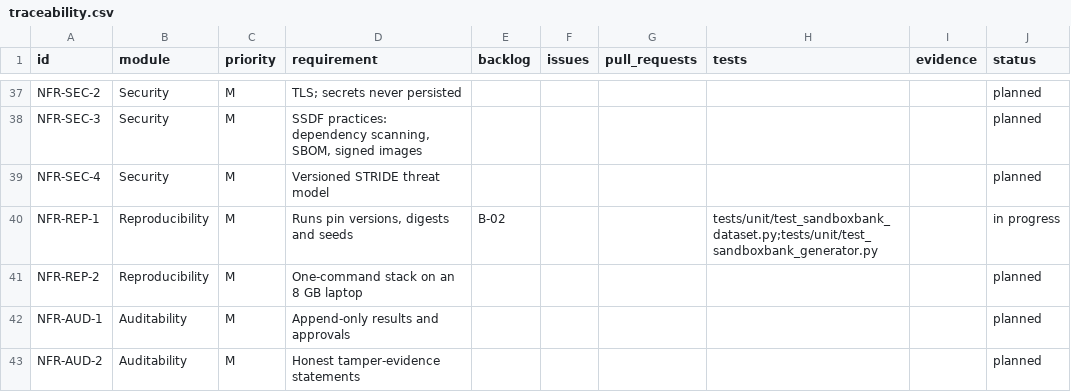
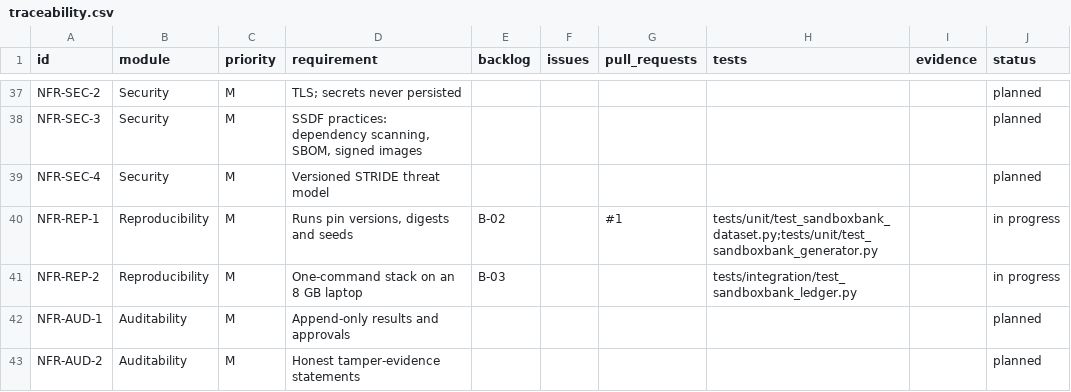
Before and after one commit to resilinet-ai/resilinet-ai, a CSV file: docs/traceability.csv, drawn as a sheet; only a part is shown, gaps mark what is left out.

```diff
--- a/docs/traceability.csv
+++ b/docs/traceability.csv
@@ -39,4 +39,4 @@ NFR-SEC-3,Security,M,"SSDF practices: dependency scanning, SBOM, signed images",
 NFR-SEC-4,Security,M,Versioned STRIDE threat model,,,,,,planned
-NFR-REP-1,Reproducibility,M,"Runs pin versions, digests and seeds",B-02,,,tests/unit/test_sandboxbank_dataset.py;tests/unit/test_sandboxbank_generator.py,,in progress
-NFR-REP-2,Reproducibility,M,One-command stack on an 8 GB laptop,,,,,,planned
+NFR-REP-1,Reproducibility,M,"Runs pin versions, digests and seeds",B-02,,#1,tests/unit/test_sandboxbank_dataset.py;tests/unit/test_sandboxbank_generator.py,,in progress
+NFR-REP-2,Reproducibility,M,One-command stack on an 8 GB laptop,B-03,,,tests/integration/test_sandboxbank_ledger.py,,in progress
 NFR-AUD-1,Auditability,M,Append-only results and approvals,,,,,,planned
```
Also changed, not shown: 18 other files.
